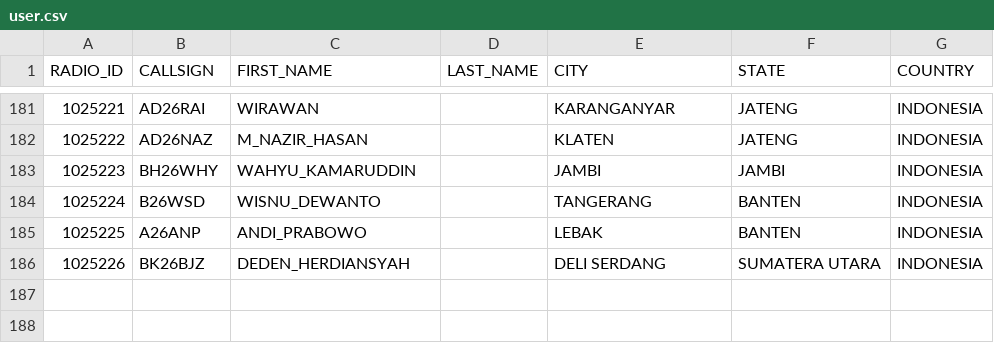
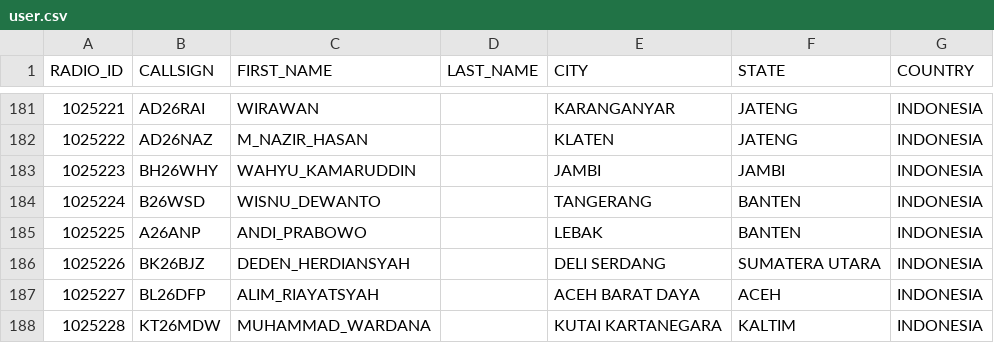
Before and after one commit to tombolptt/KT25ARI, a CSV file: user.csv, drawn as a sheet; only a part is shown, gaps mark what is left out.

Commit message:
Update user.csv otomatis via Aplikasi

```diff
--- a/user.csv
+++ b/user.csv
@@ -186 +186,3 @@ RADIO_ID,CALLSIGN,FIRST_NAME,LAST_NAME,CITY,STATE,COUNTRY
 1025226,BK26BJZ,DEDEN_HERDIANSYAH,,DELI SERDANG,SUMATERA UTARA,INDONESIA
+1025227,BL26DFP,ALIM_RIAYATSYAH,,ACEH BARAT DAYA,ACEH,INDONESIA
+1025228,KT26MDW,MUHAMMAD_WARDANA,,KUTAI KARTANEGARA,KALTIM,INDONESIA
```
